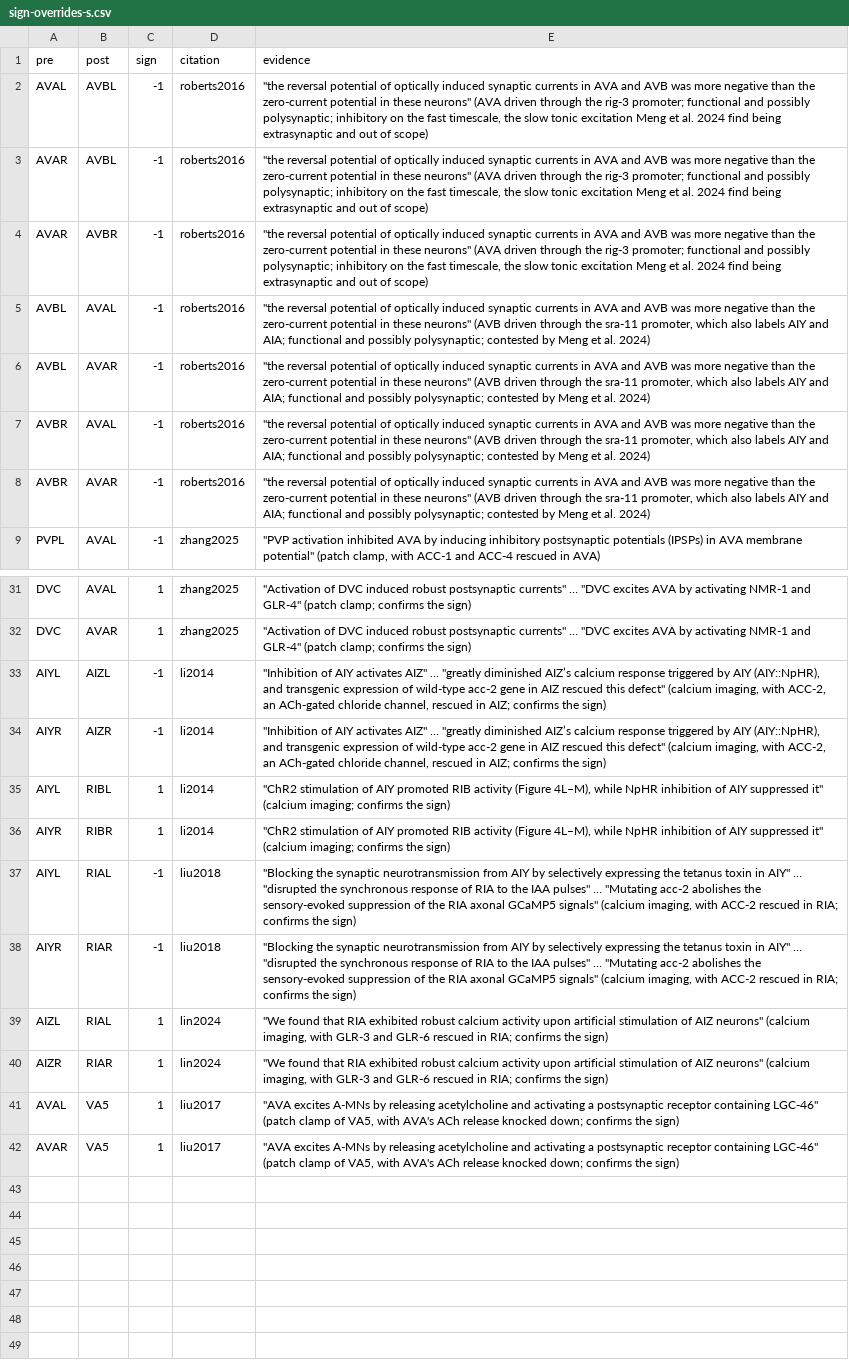
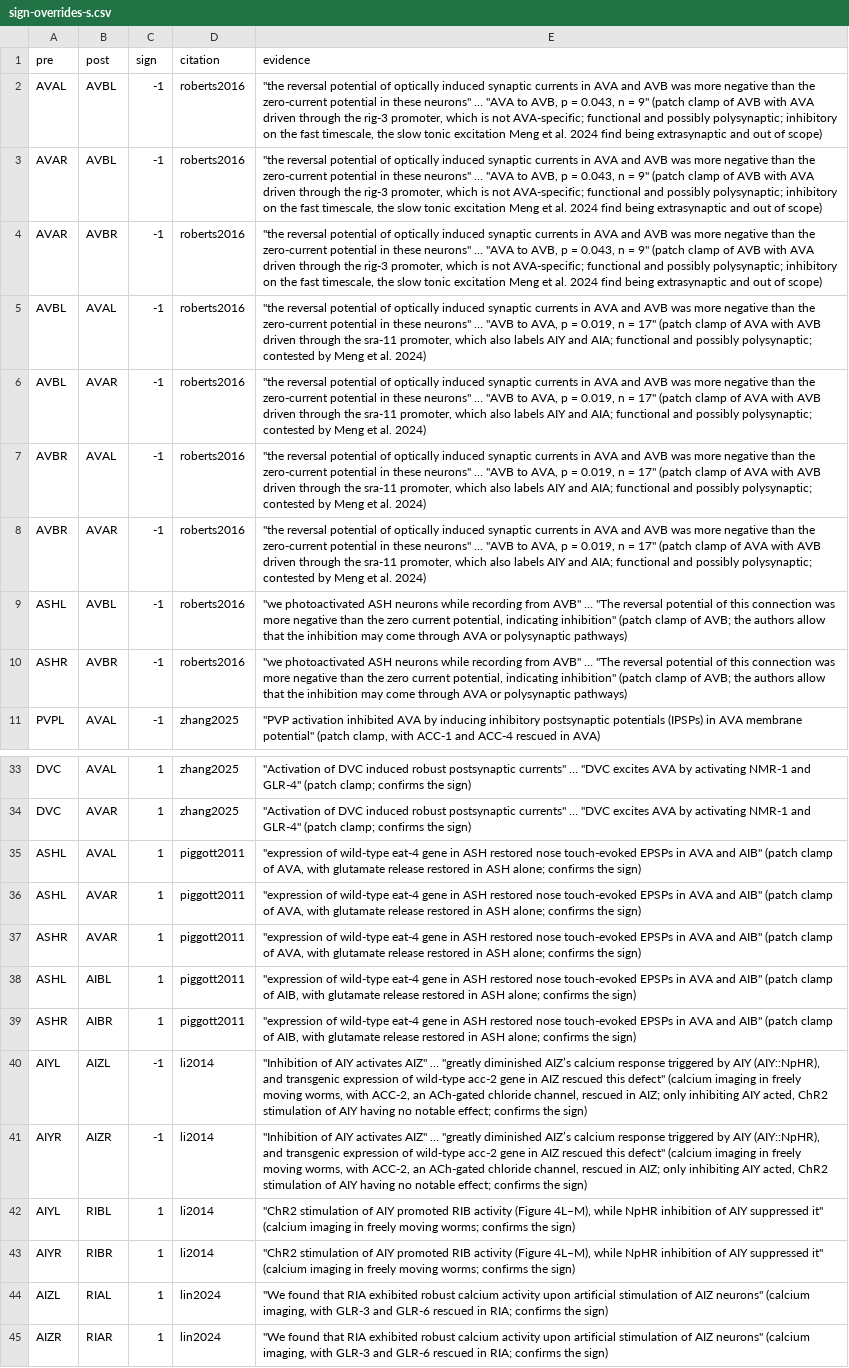
Before and after one commit to chrisjz/wormlight, a CSV file: data/sign-overrides-s.csv, drawn as a sheet; only a part is shown, gaps mark what is left out; removed rows and columns are numbered as before the commit, all else as after; the diff covers the shown part only; the diff names each change by its address in the sheet, - before the commit and + after, or states it on an @@ line.

```diff
--- a/data/sign-overrides-s.csv
+++ b/data/sign-overrides-s.csv
-E2:E4 (evidence): …these neurons" (AVA driven through the rig-3 promoter; functional and…
+E2:E4 (evidence): …these neurons" … "AVA to AVB, p = 0.043, n = 9" (patch clamp of AVB with AVA driven through the rig-3 promoter, which is not AVA-specific; functional and…
-E5:E8 (evidence): …these neurons" (AVB driven through…
+E5:E8 (evidence): …these neurons" … "AVB to AVA, p = 0.019, n = 17" (patch clamp of AVA with AVB driven through…
+row 9: ASHL | AVBL | -1 | roberts2016 | "we photoactivated ASH neurons while recording from AVB" … "The reversal potential of this connection was more negative than the zero current potential, indicating inhibition" (patch clamp of AVB; the authors allow that the inhibition may come through AVA or polysynaptic pathways)
+row 10: ASHR | AVBR | -1 | roberts2016 | "we photoactivated ASH neurons while recording from AVB" … "The reversal potential of this connection was more negative than the zero current potential, indicating inhibition" (patch clamp of AVB; the authors allow that the inhibition may come through AVA or polysynaptic pathways)
+row 35: ASHL | AVAL | 1 | piggott2011 | "expression of wild-type eat-4 gene in ASH restored nose touch-evoked EPSPs in AVA and AIB" (patch clamp of AVA, with glutamate release restored in ASH alone; confirms the sign)
+row 36: ASHL | AVAR | 1 | piggott2011 | "expression of wild-type eat-4 gene in ASH restored nose touch-evoked EPSPs in AVA and AIB" (patch clamp of AVA, with glutamate release restored in ASH alone; confirms the sign)
+row 37: ASHR | AVAR | 1 | piggott2011 | "expression of wild-type eat-4 gene in ASH restored nose touch-evoked EPSPs in AVA and AIB" (patch clamp of AVA, with glutamate release restored in ASH alone; confirms the sign)
+row 38: ASHL | AIBL | 1 | piggott2011 | "expression of wild-type eat-4 gene in ASH restored nose touch-evoked EPSPs in AVA and AIB" (patch clamp of AIB, with glutamate release restored in ASH alone; confirms the sign)
+row 39: ASHR | AIBR | 1 | piggott2011 | "expression of wild-type eat-4 gene in ASH restored nose touch-evoked EPSPs in AVA and AIB" (patch clamp of AIB, with glutamate release restored in ASH alone; confirms the sign)
-E40:E41 (evidence): …defect" (calcium imaging, with ACC-2, an ACh-gated chloride channel, rescued in AIZ; confirms the…
+E40:E41 (evidence): …defect" (calcium imaging in freely moving worms, with ACC-2, an ACh-gated chloride channel, rescued in AIZ; only inhibiting AIY acted, ChR2 stimulation of AIY having no notable effect; confirms the…
-E42:E43 (evidence): …it" (calcium imaging; confirms the…
+E42:E43 (evidence): …it" (calcium imaging in freely moving worms; confirms the…
-row 37: AIYL | RIAL | -1 | liu2018 | "Blocking the synaptic neurotransmission from AIY by selectively expressing the tetanus toxin in AIY" … "disrupted the synchronous response of RIA to the IAA pulses" … "Mutating acc-2 abolishes the sensory-evoked suppression of the RIA axonal GCaMP5 signals" (calcium imaging, with ACC-2 rescued in RIA; confirms the sign)
-row 38: AIYR | RIAR | -1 | liu2018 | "Blocking the synaptic neurotransmission from AIY by selectively expressing the tetanus toxin in AIY" … "disrupted the synchronous response of RIA to the IAA pulses" … "Mutating acc-2 abolishes the sensory-evoked suppression of the RIA axonal GCaMP5 signals" (calcium imaging, with ACC-2 rescued in RIA; confirms the sign)
-row 41: AVAL | VA5 | 1 | liu2017 | "AVA excites A-MNs by releasing acetylcholine and activating a postsynaptic receptor containing LGC-46" (patch clamp of VA5, with AVA's ACh release knocked down; confirms the sign)
-row 42: AVAR | VA5 | 1 | liu2017 | "AVA excites A-MNs by releasing acetylcholine and activating a postsynaptic receptor containing LGC-46" (patch clamp of VA5, with AVA's ACh release knocked down; confirms the sign)
```
Also changed, not shown: 8 edited cells elsewhere in this file, 15 other files.
